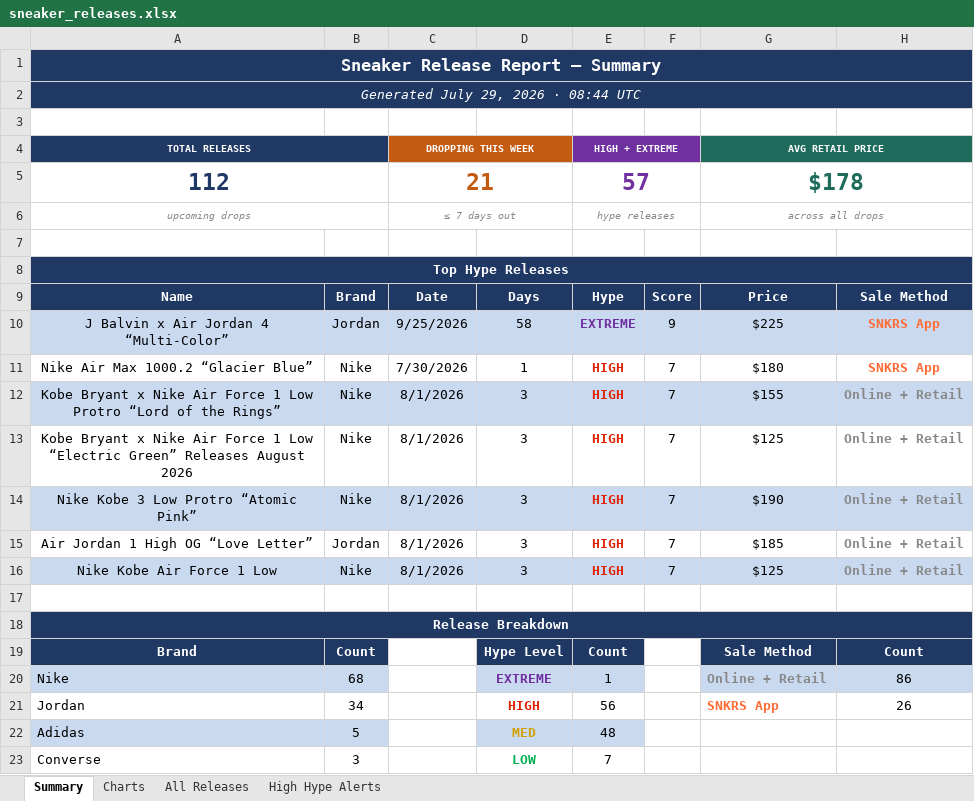
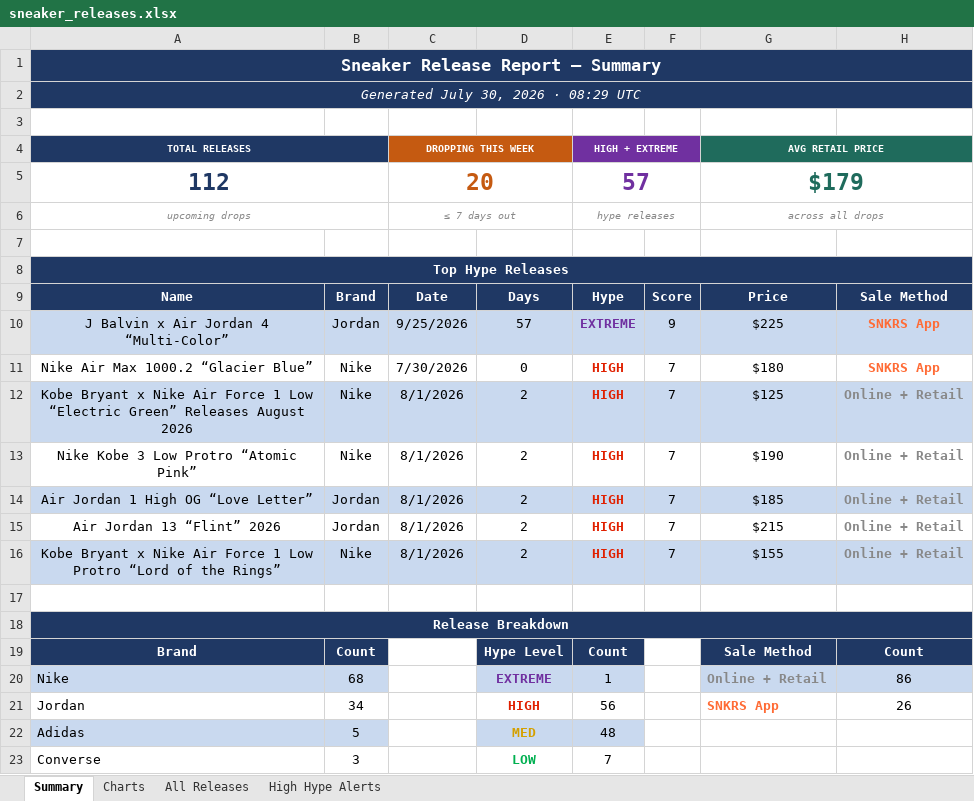
Before and after one commit to lordnader2002-sudo/Shoe-Tracker-v2, an Excel workbook: docs/data/sneaker_releases.xlsx, sheet Summary, drawn as a sheet; only a part is shown; values as stored, in another font and other column widths than the file's, no borders; removed rows and columns are numbered as before the commit, all else as after; the diff covers the shown part only; the diff names each change by its address in the sheet, - before the commit and + after, or states it on an @@ line.

```diff
--- a/docs/data/sneaker_releases.xlsx (sheet Summary)
+++ b/docs/data/sneaker_releases.xlsx (sheet Summary)
-A2 (TOTAL RELEASES): Generated July 29, 2026 · 08:44 UTC
+A2 (TOTAL RELEASES): Generated July 30, 2026 · 08:29 UTC
-C5 (DROPPING THIS WEEK): 21
+C5 (DROPPING THIS WEEK): 20
-G5 (AVG RETAIL PRICE): $178
+G5 (AVG RETAIL PRICE): $179
-D10: 58
+D10: 57
-D11: 1
+D11: 0
-row 12: Kobe Bryant x Nike Air Force 1 Low Protro “Lord of the Rings” | Nike | 8/1/2026 | 3 | HIGH | 7 | $155 | Online + Retail
-A12:H12 fill: none
+A12:H12 fill: #C9D9EF
-D12:D14: 3
+D12:D14: 2
-A13:H13 fill: #C9D9EF
+A13:H13 fill: none
-A14:H14 fill: none
+A14:H14 fill: #C9D9EF
+row 15: Air Jordan 13 “Flint” 2026 | Jordan | 8/1/2026 | 2 | HIGH | 7 | $215 | Online + Retail
-A16 (TOTAL RELEASES): Nike Kobe Air Force 1 Low
+A16 (TOTAL RELEASES): Kobe Bryant x Nike Air Force 1 Low Protro “Lord of the Rings”
-D16: 3
+D16: 2
-G16 (AVG RETAIL PRICE): $125
+G16 (AVG RETAIL PRICE): $155
```
Also changed, not shown: 32 edited cells elsewhere in this sheet, sheet All Releases, sheet High Hype Alerts, sheet Charts, reports/sneaker_releases.xlsx, 1 other file.
